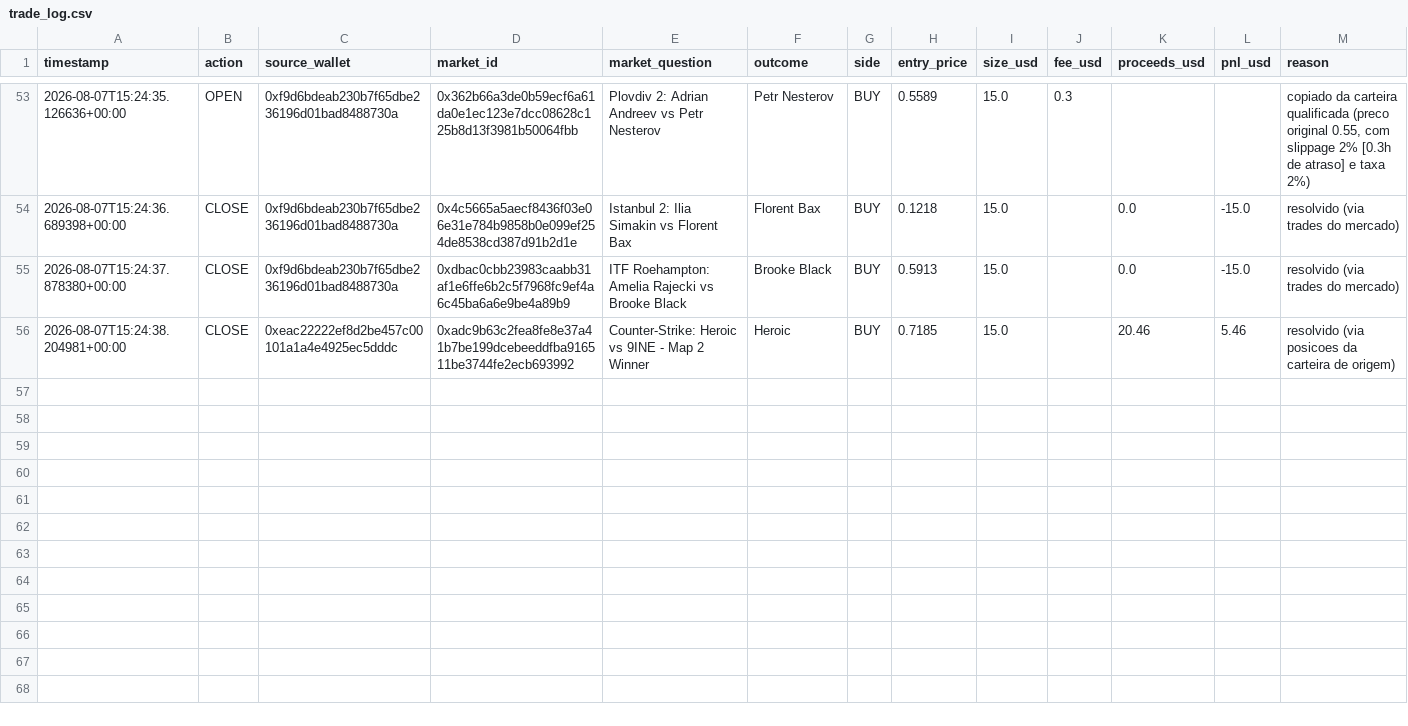
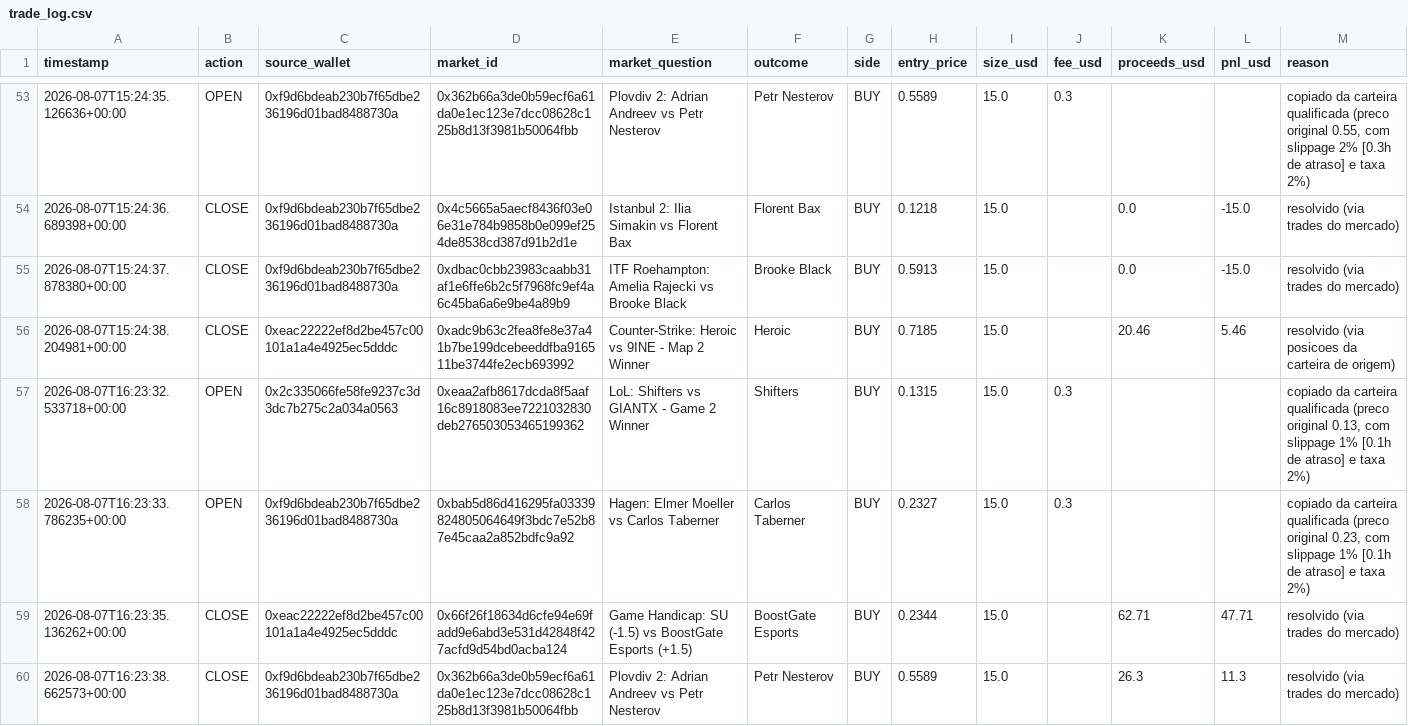
Before and after one commit to RomelNeto/testbot, a CSV file: data/trade_log.csv, drawn as a sheet; only a part is shown, gaps mark what is left out; rows hold the shown columns only; the diff names each change by its address in the sheet, - before the commit and + after, or states it on an @@ line.

```diff
--- a/data/trade_log.csv
+++ b/data/trade_log.csv
+row 57: 2026-08-07T16:23:32.533718+00:00 | OPEN | 0x2c335066fe58fe9237c3d3dc7b275c2a034a0563 | 0xeaa2afb8617dcda8f5aaf16c8918083ee7221032830deb276503053465199362 | LoL: Shifters vs GIANTX - Game 2 Winner | Shifters | BUY | 0.1315 | 15.0 | 0.3 |  |  | copiado da carteira qualificada (preco original 0.13, com slippage 1% [0.1h de atraso] e taxa 2%)
+row 58: 2026-08-07T16:23:33.786235+00:00 | OPEN | 0xf9d6bdeab230b7f65dbe236196d01bad8488730a | 0xbab5d86d416295fa03339824805064649f3bdc7e52b87e45caa2a852bdfc9a92 | Hagen: Elmer Moeller vs Carlos Taberner | Carlos Taberner | BUY | 0.2327 | 15.0 | 0.3 |  |  | copiado da carteira qualificada (preco original 0.23, com slippage 1% [0.1h de atraso] e taxa 2%)
+row 59: 2026-08-07T16:23:35.136262+00:00 | CLOSE | 0xeac22222ef8d2be457c00101a1a4e4925ec5dddc | 0x66f26f18634d6cfe94e69fadd9e6abd3e531d42848f427acfd9d54bd0acba124 | Game Handicap: SU (-1.5) vs BoostGate Esports (+1.5) | BoostGate Esports | BUY | 0.2344 | 15.0 |  | 62.71 | 47.71 | resolvido (via trades do mercado)
+row 60: 2026-08-07T16:23:38.662573+00:00 | CLOSE | 0xf9d6bdeab230b7f65dbe236196d01bad8488730a | 0x362b66a3de0b59ecf6a61da0e1ec123e7dcc08628c125b8d13f3981b50064fbb | Plovdiv 2: Adrian Andreev vs Petr Nesterov | Petr Nesterov | BUY | 0.5589 | 15.0 |  | 26.3 | 11.3 | resolvido (via trades do mercado)
```
Also changed, not shown: 3 other files.
